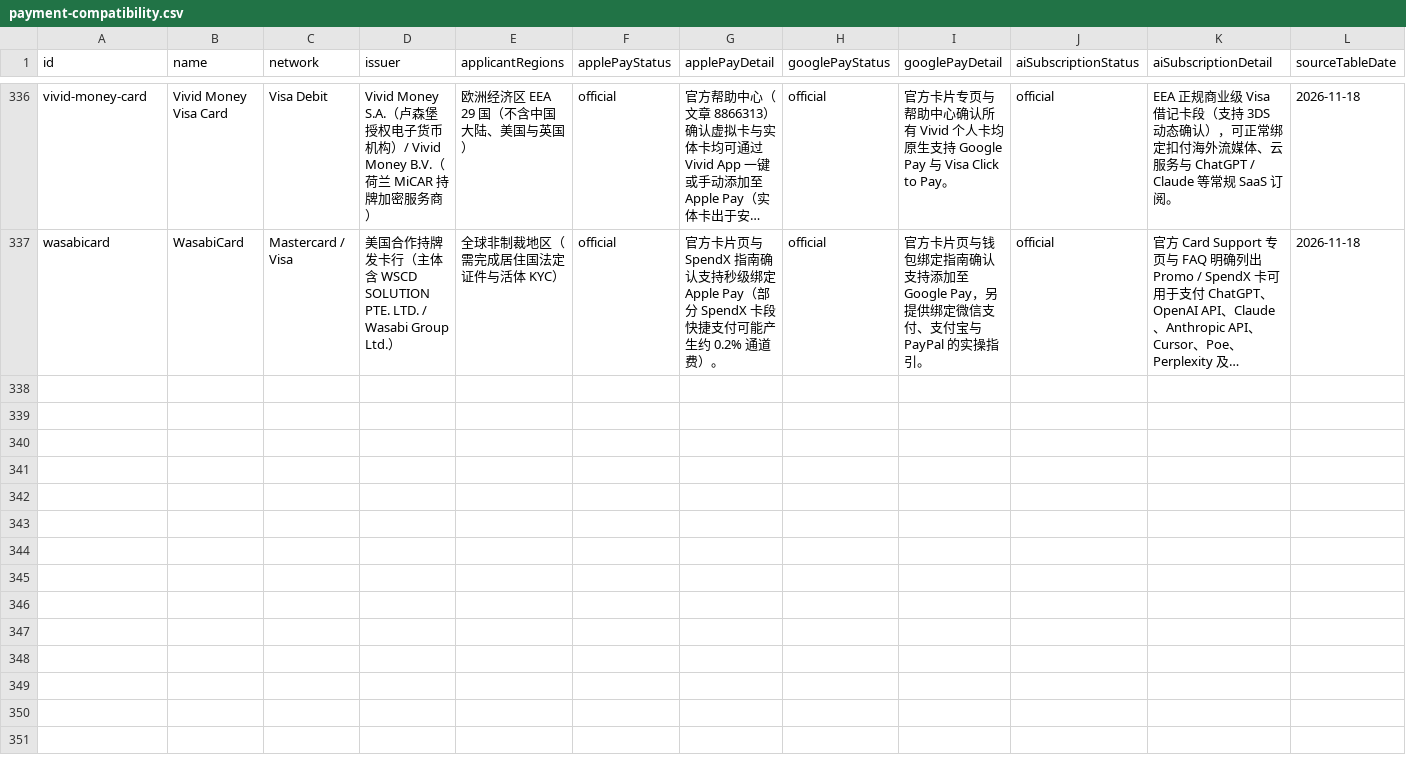
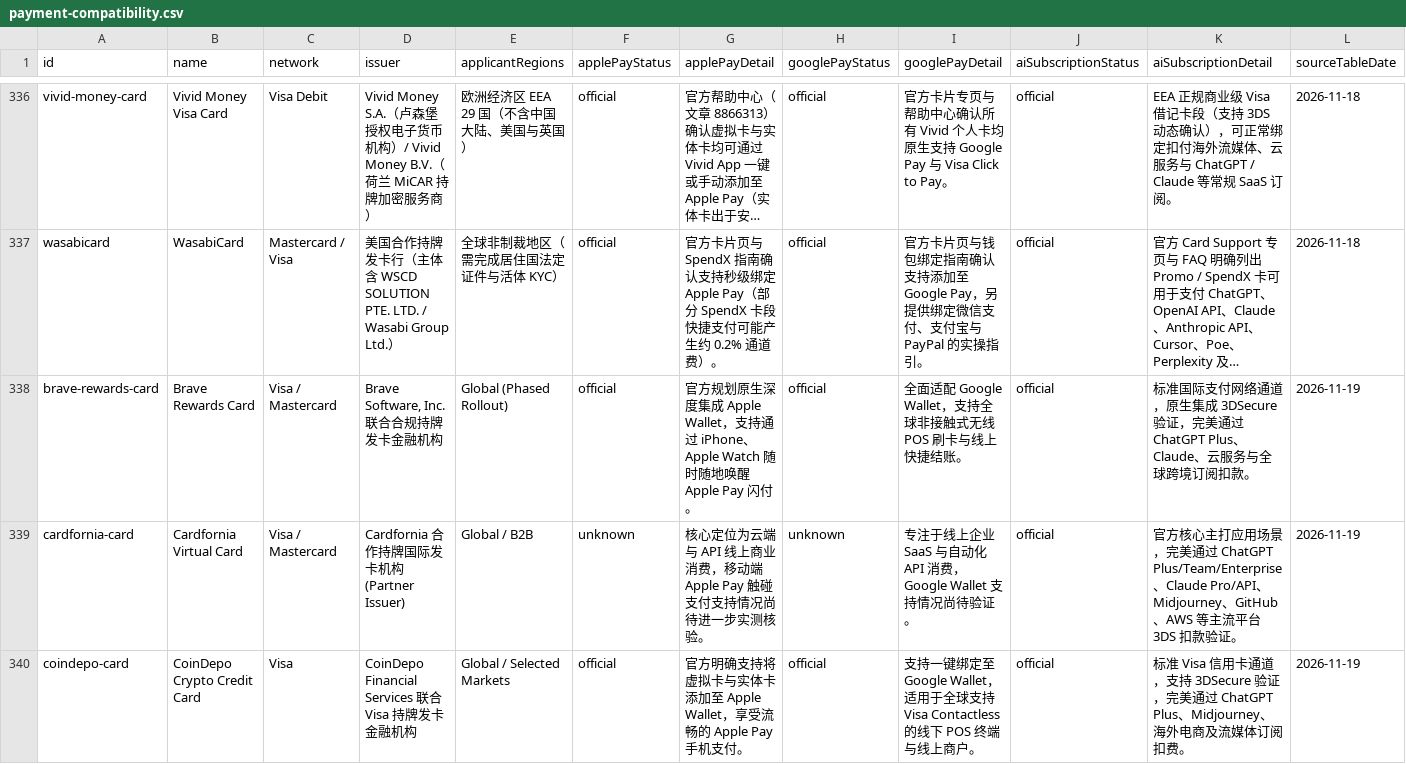
Before and after one commit to liam1024-tech/awesome-crypto-cards, a CSV file: data/payment-compatibility.csv, drawn as a sheet; only a part is shown, gaps mark what is left out; long unchanged cells end in …; rows hold the shown columns only; the diff covers the shown part only; the diff names each change by its address in the sheet, - before the commit and + after, or states it on an @@ line.

Commit message:
sync: update datasets to 345 cards, 350 privacy records, and 1105 changelog events (2026-11-20)

```diff
--- a/data/payment-compatibility.csv
+++ b/data/payment-compatibility.csv
+row 338: brave-rewards-card | Brave Rewards Card | Visa / Mastercard | Brave Software, Inc. 联合合规持牌发卡金融机构 | Global (Phased Rollout) | official | 官方规划原生深度集成 Apple Wallet，支持通过 iPhone、Apple Watch 随时随地唤醒 Apple Pay 闪付。 | official | 全面适配 Google Wallet，支持全球非接触式无线 POS 刷卡与线上快捷结账。 | official | 标准国际支付网络通道，原生集成 3DSecure 验证，完美通过 ChatGPT Plus、Claude、云服务与全球跨境订阅扣款。 | 2026-11-19
+row 339: cardfornia-card | Cardfornia Virtual Card | Visa / Mastercard | Cardfornia 合作持牌国际发卡机构 (Partner Issuer) | Global / B2B | unknown | 核心定位为云端与 API 线上商业消费，移动端 Apple Pay 触碰支付支持情况尚待进一步实测核验。 | unknown | 专注于线上企业 SaaS 与自动化 API 消费，Google Wallet 支持情况尚待验证。 | official | 官方核心主打应用场景，完美通过 ChatGPT Plus/Team/Enterprise、Claude Pro/API、Midjourney、GitHub、AWS 等主流平台 3DS 扣款验证。 | 2026-11-19
+row 340: coindepo-card | CoinDepo Crypto Credit Card | Visa | CoinDepo Financial Services 联合 Visa 持牌发卡金融机构 | Global / Selected Markets | official | 官方明确支持将虚拟卡与实体卡添加至 Apple Wallet，享受流畅的 Apple Pay 手机支付。 | official | 支持一键绑定至 Google Wallet，适用于全球支持 Visa Contactless 的线下 POS 终端与线上商户。 | official | 标准 Visa 信用卡通道，支持 3DSecure 验证，完美通过 ChatGPT Plus、Midjourney、海外电商及流媒体订阅扣费。 | 2026-11-19
```
Also changed, not shown: 6 added rows and 10 edited cells elsewhere in this file, data/app-privacy-matrix.csv, data/ucard-coverage.csv, 6 other files.
